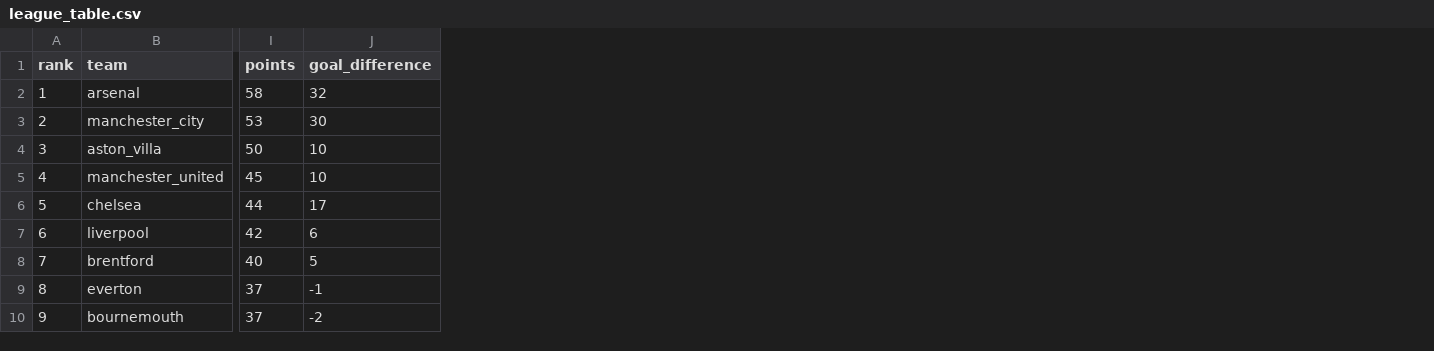
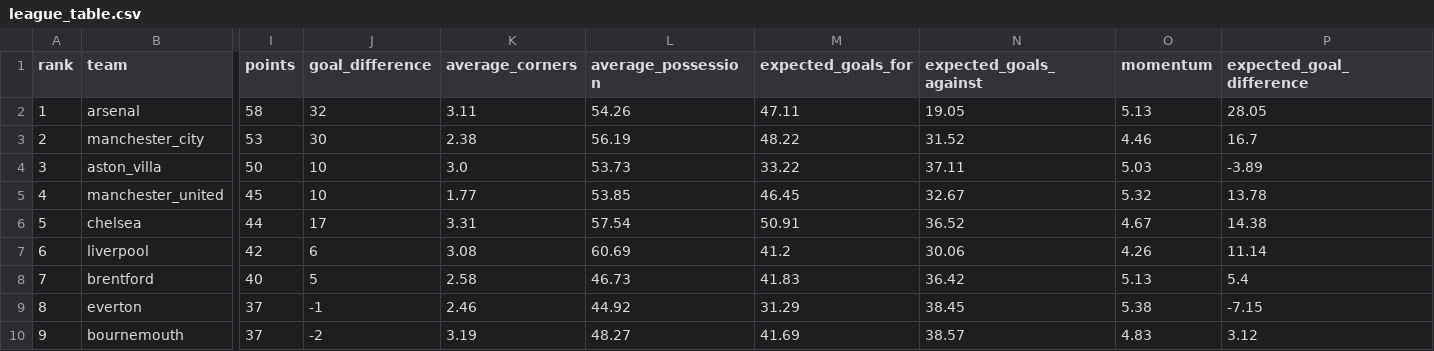
Before and after one commit to nabaii/backline, a CSV file: data/raw/leagues/england_premier_league/league_table.csv, drawn as a sheet; only a part is shown, gaps mark what is left out; the diff names each change by its address in the sheet, - before the commit and + after, or states it on an @@ line.

```diff
--- a/data/raw/leagues/england_premier_league/league_table.csv
+++ b/data/raw/leagues/england_premier_league/league_table.csv
+column K (average_corners), rows 2-10: 3.11 | 2.38 | 3.0 | 1.77 | 3.31 | 3.08 | 2.58 | 2.46 | 3.19
+column L (average_possession), rows 2-10: 54.26 | 56.19 | 53.73 | 53.85 | 57.54 | 60.69 | 46.73 | 44.92 | 48.27
+column M (expected_goals_for), rows 2-10: 47.11 | 48.22 | 33.22 | 46.45 | 50.91 | 41.2 | 41.83 | 31.29 | 41.69
+column N (expected_goals_against), rows 2-10: 19.05 | 31.52 | 37.11 | 32.67 | 36.52 | 30.06 | 36.42 | 38.45 | 38.57
+column O (momentum), rows 2-10: 5.13 | 4.46 | 5.03 | 5.32 | 4.67 | 4.26 | 5.13 | 5.38 | 4.83
+column P (expected_goal_difference), rows 2-10: 28.05 | 16.7 | -3.89 | 13.78 | 14.38 | 11.14 | 5.4 | -7.15 | 3.12
```
Also changed, not shown: data/raw/leagues/france_ligue_1/league_table.csv, data/raw/leagues/germany_bundesliga/league_table.csv, 31 other files.
